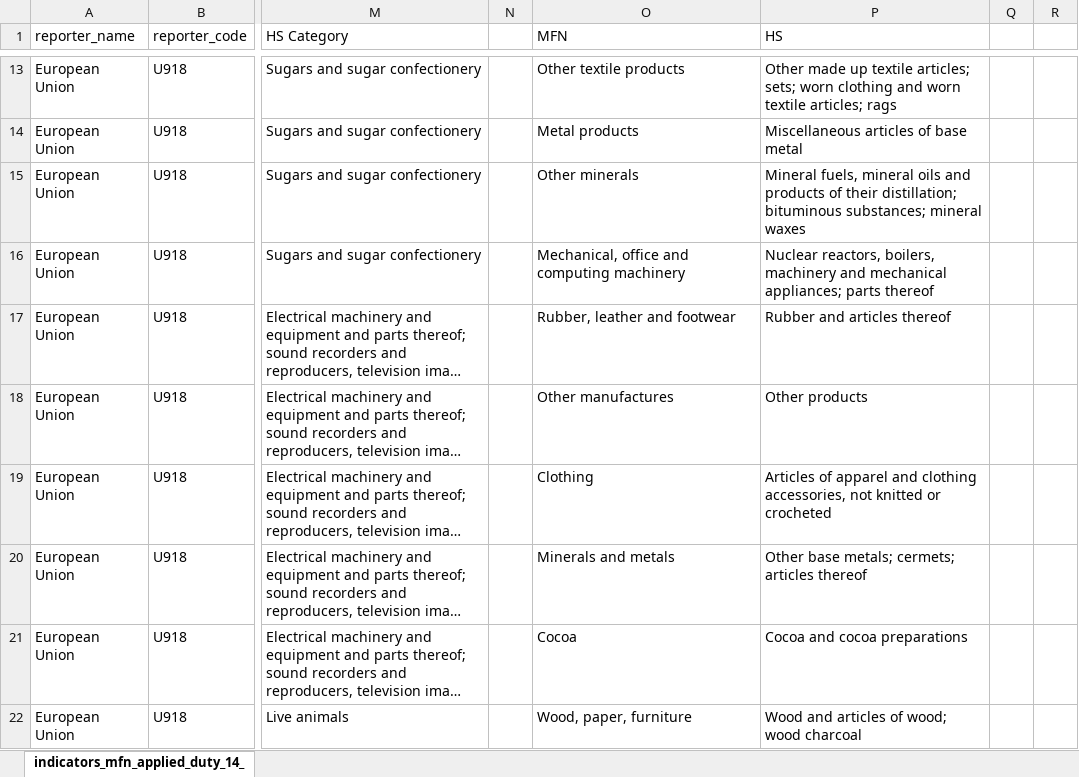
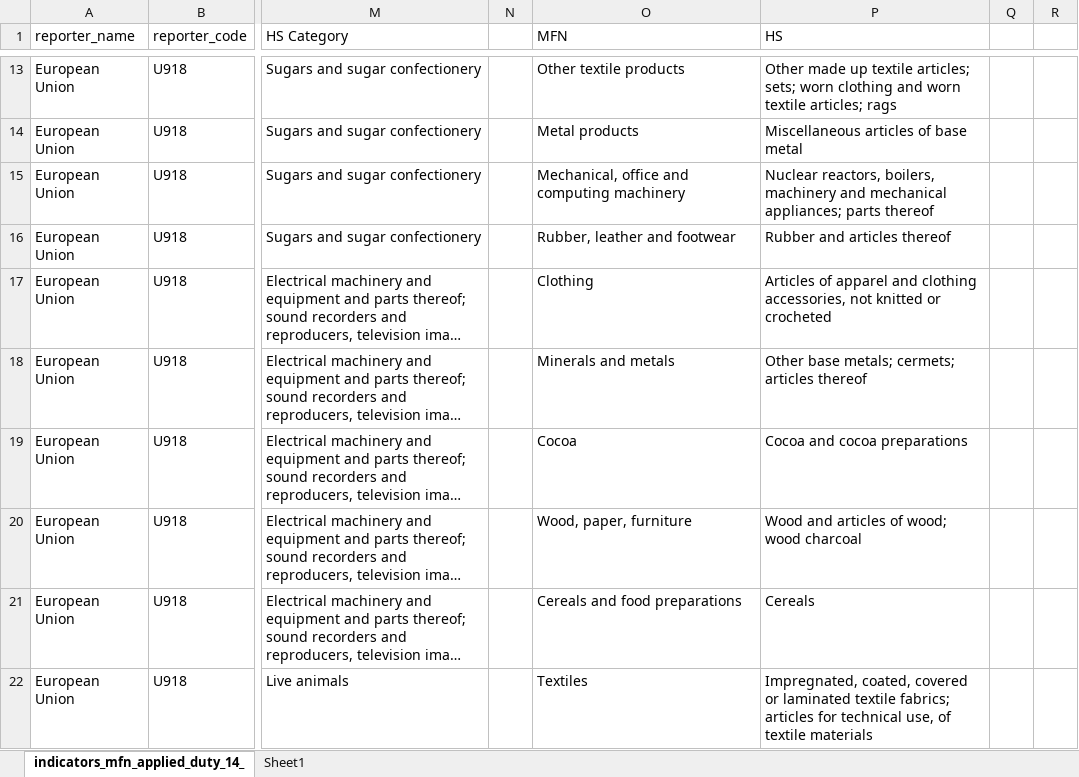
Before and after one commit to Bevan-Daniel-Andrews/ECOM185-Group-Project, an Excel workbook: Tarriff data.xlsx, sheet indicators_mfn_applied_duty_14_, drawn as a sheet; only a part is shown, gaps mark what is left out; long unchanged cells end in …; values as stored, in another font and other column widths than the file's, no cell formats; the diff covers the shown part only; the diff names each change by its address in the sheet, - before the commit and + after, or states it on an @@ line.

Commit message:
Ammended tariff data to remove duplicates. Updated r script with a few minor updates.

```diff
--- a/Tarriff data.xlsx (sheet indicators_mfn_applied_duty_14_)
+++ b/Tarriff data.xlsx (sheet indicators_mfn_applied_duty_14_)
+sheet tab: Sheet1
-O15 (MFN): Other minerals
+O15 (MFN): Mechanical, office and computing machinery
-P15 (HS): Mineral fuels, mineral oils and products of their distillation; bituminous substances; mineral waxes
+P15 (HS): Nuclear reactors, boilers, machinery and mechanical appliances; parts thereof
-O16 (MFN): Mechanical, office and computing machinery
+O16 (MFN): Rubber, leather and footwear
-P16 (HS): Nuclear reactors, boilers, machinery and mechanical appliances; parts thereof
+P16 (HS): Rubber and articles thereof
-O17 (MFN): Rubber, leather and footwear
+O17 (MFN): Clothing
-P17 (HS): Rubber and articles thereof
+P17 (HS): Articles of apparel and clothing accessories, not knitted or crocheted
-O18 (MFN): Other manufactures
+O18 (MFN): Minerals and metals
-P18 (HS): Other products
+P18 (HS): Other base metals; cermets; articles thereof
-O19 (MFN): Clothing
+O19 (MFN): Cocoa
-P19 (HS): Articles of apparel and clothing accessories, not knitted or crocheted
+P19 (HS): Cocoa and cocoa preparations
-O20 (MFN): Minerals and metals
+O20 (MFN): Wood, paper, furniture
-P20 (HS): Other base metals; cermets; articles thereof
+P20 (HS): Wood and articles of wood; wood charcoal
-O21 (MFN): Cocoa
+O21 (MFN): Cereals and food preparations
-P21 (HS): Cocoa and cocoa preparations
+P21 (HS): Cereals
-O22 (MFN): Wood, paper, furniture
+O22 (MFN): Textiles
-P22 (HS): Wood and articles of wood; wood charcoal
+P22 (HS): Impregnated, coated, covered or laminated textile fabrics; articles for technical use, of textile materials
```
Also changed, not shown: 317 edited cells elsewhere in this sheet, cell formats, 1 other file.
